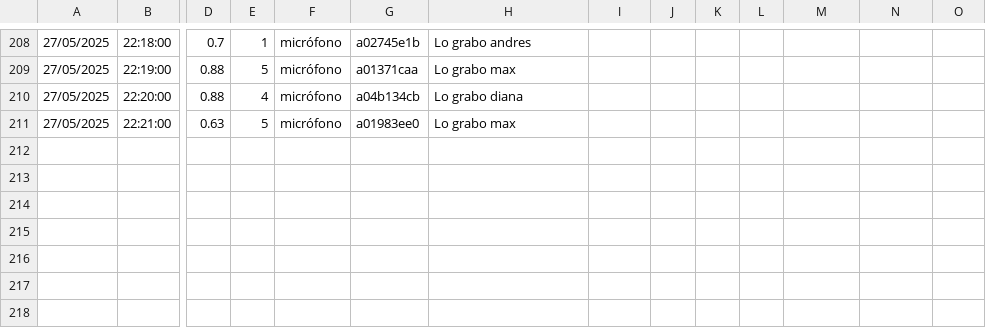
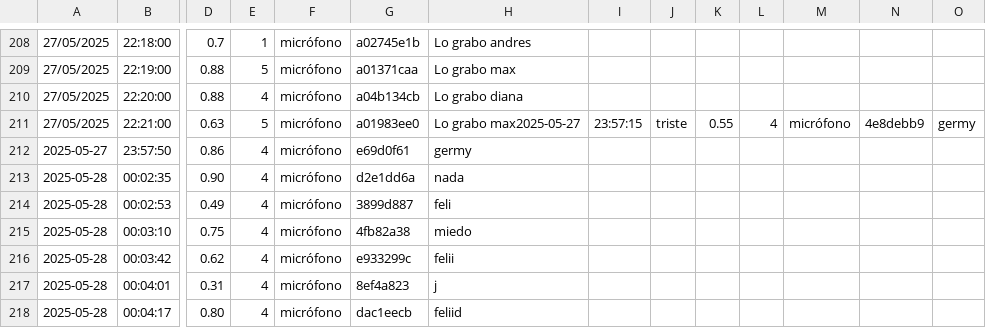
Before and after one commit to EmanuRE/Detector_Emociones, a CSV file: powerbi/emociones.csv, drawn as a sheet; only a part is shown, gaps mark what is left out; rows hold the shown columns only; the diff names each change by its address in the sheet, - before the commit and + after, or states it on an @@ line.

```diff
--- a/powerbi/emociones.csv
+++ b/powerbi/emociones.csv
-H211: Lo grabo max
+H211: Lo grabo max2025-05-27
-I211: (empty)
+I211: 23:57:15
-J211: (empty)
+J211: triste
-K211: (empty)
+K211: 0.55
-L211: (empty)
+L211: 4
-M211: (empty)
+M211: micrófono
-N211: (empty)
+N211: 4e8debb9
-O211: (empty)
+O211: germy
+row 212: 2025-05-27 | 23:57:50 | 0.86 | 4 | micrófono | e69d0f61 | germy
+row 213: 2025-05-28 | 00:02:35 | 0.90 | 4 | micrófono | d2e1dd6a | nada
+row 214: 2025-05-28 | 00:02:53 | 0.49 | 4 | micrófono | 3899d887 | feli
+row 215: 2025-05-28 | 00:03:10 | 0.75 | 4 | micrófono | 4fb82a38 | miedo
+row 216: 2025-05-28 | 00:03:42 | 0.62 | 4 | micrófono | e933299c | felii
+row 217: 2025-05-28 | 00:04:01 | 0.31 | 4 | micrófono | 8ef4a823 | j
+row 218: 2025-05-28 | 00:04:17 | 0.80 | 4 | micrófono | dac1eecb | feliid
```
Also changed, not shown: 1 other file.
